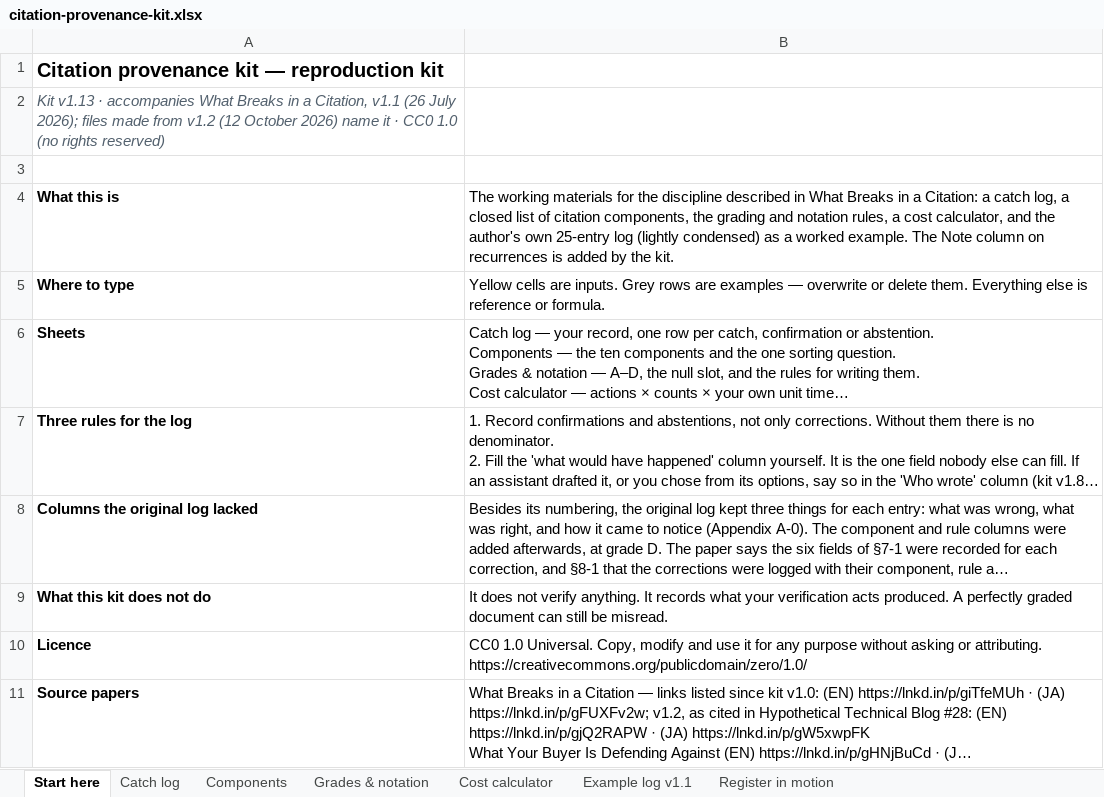
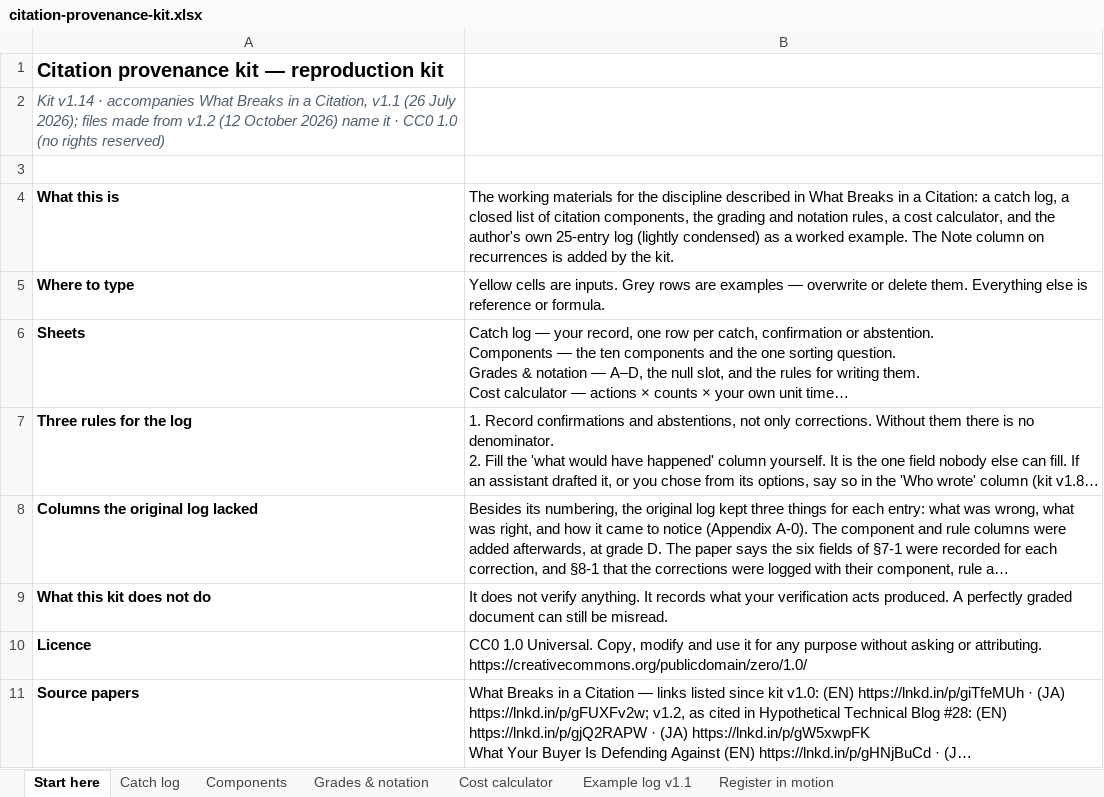
Before and after one commit to ayako-iuchi/citation-provenance-kit, an Excel workbook: kit/citation-provenance-kit.xlsx, sheet Start here, drawn as a sheet; long unchanged cells end in …; values as stored, in another font and other column widths than the file's, no borders; the diff names each change by its address in the sheet, - before the commit and + after, or states it on an @@ line.

```diff
--- a/kit/citation-provenance-kit.xlsx (sheet Start here)
+++ b/kit/citation-provenance-kit.xlsx (sheet Start here)
-A2: Kit v1.13 · accompanies…
+A2: Kit v1.14 · accompanies…
```
Also changed, not shown: 8 other files.
